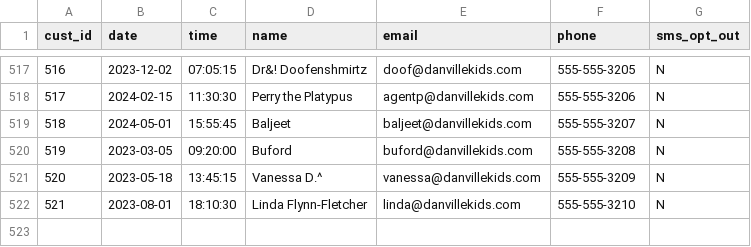
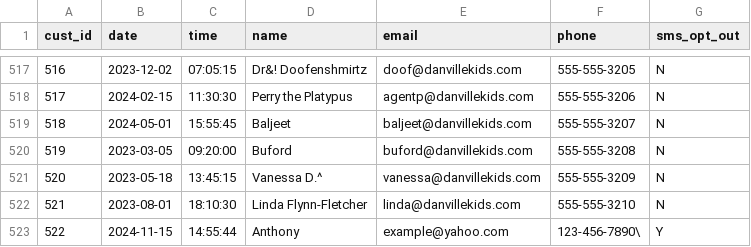
Before and after one commit to ADP-24/Capstone_2, a CSV file: customer_list_updated.csv, drawn as a sheet; only a part is shown, gaps mark what is left out.

```diff
--- a/customer_list_updated.csv
+++ b/customer_list_updated.csv
@@ -522 +522,2 @@ cust_id|date|time|name|email|phone|sms_opt_out
 521|2023-08-01|18:10:30|Linda Flynn-Fletcher|linda@danvillekids.com|555-555-3210|N
+522|2024-11-15|14:55:44|Anthony|example@yahoo.com|123-456-7890\|Y
```
Also changed, not shown: 2 other files.
